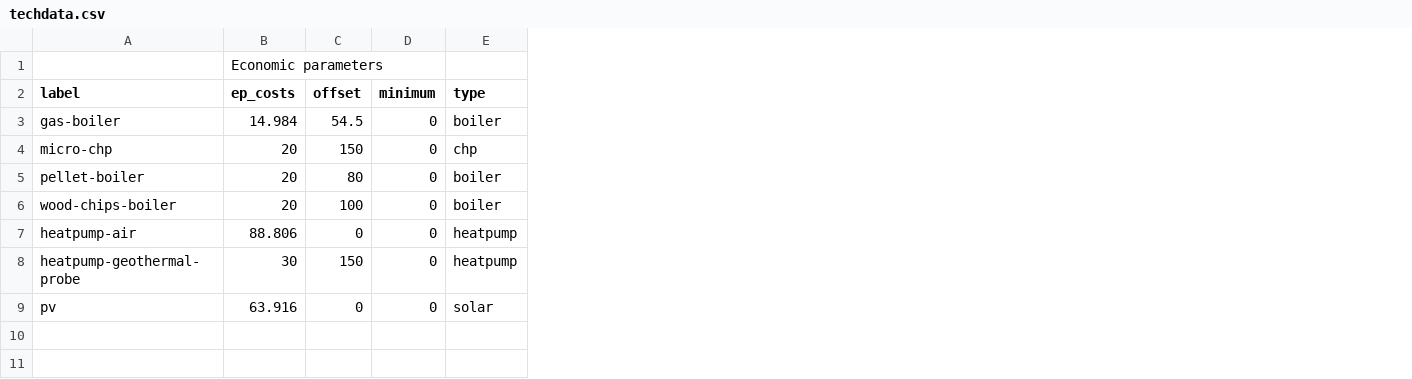
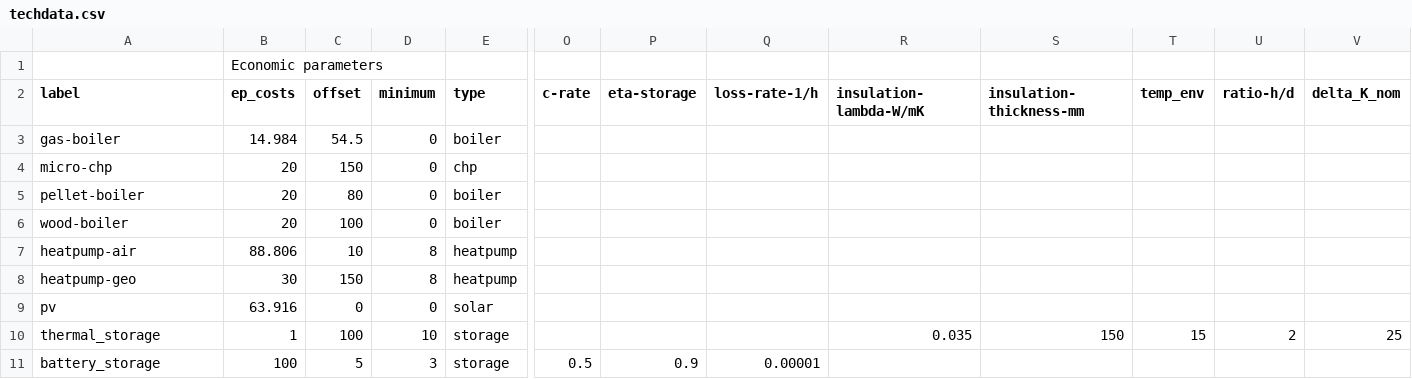
Before and after one commit to quarree100/q100opt, a CSV file: examples/single_building/data/techdata.csv, drawn as a sheet; only a part is shown, gaps mark what is left out; rows hold the shown columns only; the diff names each change by its address in the sheet, - before the commit and + after, or states it on an @@ line.

```diff
--- a/examples/single_building/data/techdata.csv
+++ b/examples/single_building/data/techdata.csv
+column O (c-rate), empty
+column P (eta-storage), empty
+column Q (loss-rate-1/h), empty
+column R (insulation-lambda-W/mK), empty
+column S (insulation-thickness-mm), empty
+column T (temp_env), empty
+column U (ratio-h/d), empty
+column V (delta_K_nom), empty
-A6 (label): wood-chips-boiler
+A6 (label): wood-boiler
-C7 (offset): 0
+C7 (offset): 10
-D7:D8 (minimum): 0
+D7:D8 (minimum): 8
-A8 (label): heatpump-geothermal-probe
+A8 (label): heatpump-geo
+row 10: thermal_storage | 1 | 100 | 10 | storage |  |  |  | 0.035 | 150 | 15 | 2 | 25
+row 11: battery_storage | 100 | 5 | 3 | storage | 0.5 | 0.9 | 0.00001
```
Also changed, not shown: src/q100opt/building_attributes.csv, src/q100opt/default_data/building_one_temp_level/Storages.csv, 4 other files.
